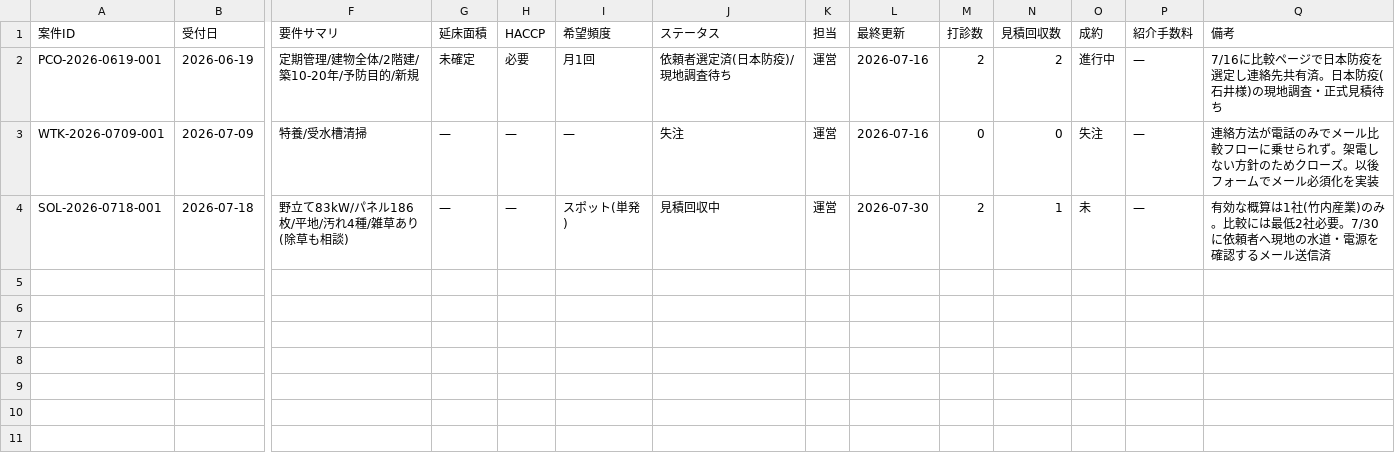
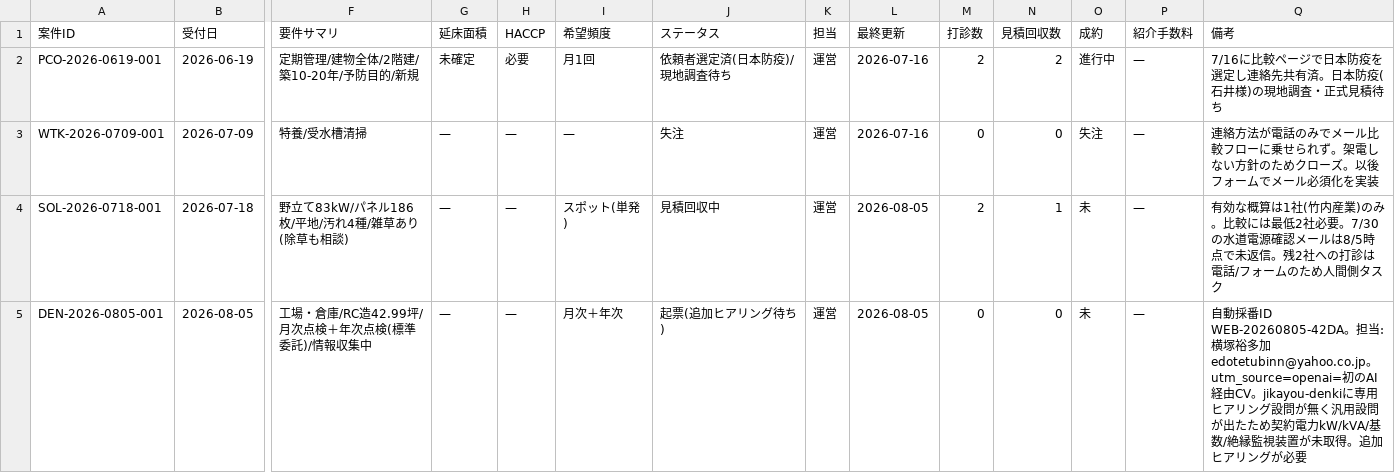
Before and after one commit to kkeisuke0407-crypto/local-support.jp, a CSV file: docs/sheet-tab1-cases.csv, drawn as a sheet; only a part is shown, gaps mark what is left out; rows hold the shown columns only; the diff names each change by its address in the sheet, - before the commit and + after, or states it on an @@ line.

```diff
--- a/docs/sheet-tab1-cases.csv
+++ b/docs/sheet-tab1-cases.csv
-L4 (最終更新): 2026-07-30
+L4 (最終更新): 2026-08-05
-Q4 (備考): …必要。7/30に依頼者へ現地の水道・電源を確認するメール送信済
+Q4 (備考): …必要。7/30の水道電源確認メールは8/5時点で未返信。残2社への打診は電話/フォームのため人間側タスク
+row 5: DEN-2026-0805-001 | 2026-08-05 | 工場・倉庫/RC造42.99坪/月次点検＋年次点検(標準委託)/情報収集中 | — | — | 月次＋年次 | 起票(追加ヒアリング待ち) | 運営 | 2026-08-05 | 0 | 0 | 未 | — | 自動採番ID WEB-20260805-42DA。担当:横塚裕多加 edotetubinn@yahoo.co.jp。utm_source=openai=初のAI経由CV。jikayou-denkiに専用ヒアリング設問が無く汎用設問が出たため契約電力kW/kVA/基数/絶縁監視装置が未取得。追加ヒアリングが必要
```
Also changed, not shown: docs/sheet-tab2-quotes.csv, 3 other files.
